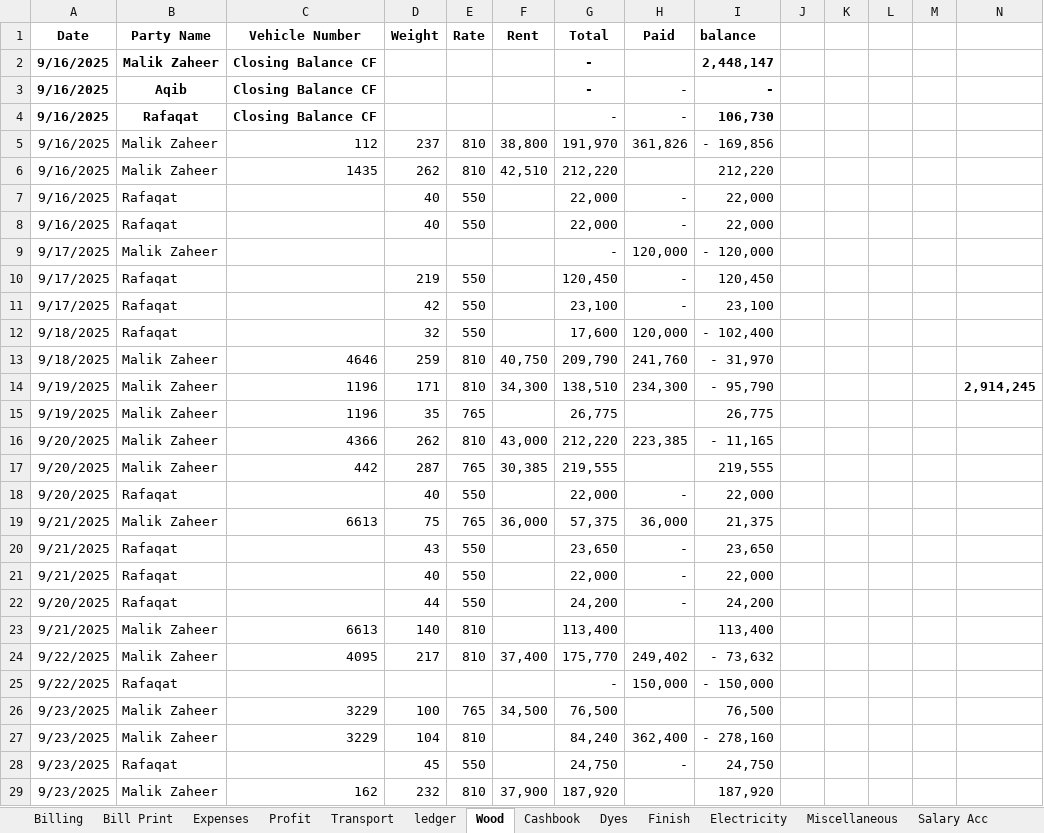
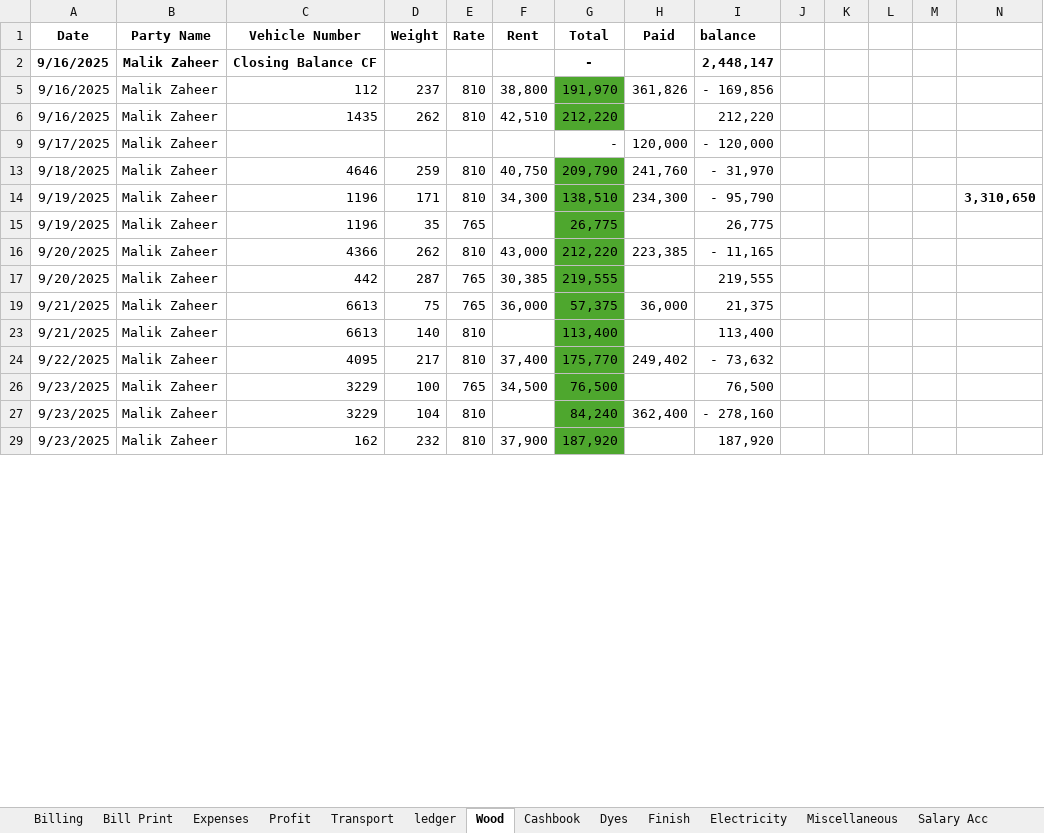
Before and after one commit to omerrazzaq4/AlHamd_Sept, an Excel workbook: Factory_Khata_September.xlsx, sheet Wood, drawn as a sheet; only a part is shown; values as stored, in another font and other column widths than the file's, no borders; charts and pictures and table styles not drawn; removed rows and columns are numbered as before the commit, all else as after; the diff covers the shown part only; the diff names each change by its address in the sheet, - before the commit and + after, or states it on an @@ line.

```diff
--- a/Factory_Khata_September.xlsx (sheet Wood)
+++ b/Factory_Khata_September.xlsx (sheet Wood)
@@ row 3 hidden: 9/16/2025 | Aqib | Closing Balance CF |  |  |  | - | - | - @@
@@ row 4 hidden: 9/16/2025 | Rafaqat | Closing Balance CF |  |  |  | - | - | 106,730 @@
-G5:G6 fill: none
+G5:G6 fill: #4EA72E
@@ row 7 hidden: 9/16/2025 | Rafaqat |  | 40 | 550 |  | 22,000 | - | 22,000 @@
@@ row 8 hidden: 9/16/2025 | Rafaqat |  | 40 | 550 |  | 22,000 | - | 22,000 @@
@@ row 10 hidden: 9/17/2025 | Rafaqat |  | 219 | 550 |  | 120,450 | - | 120,450 @@
@@ row 11 hidden: 9/17/2025 | Rafaqat |  | 42 | 550 |  | 23,100 | - | 23,100 @@
@@ row 12 hidden: 9/18/2025 | Rafaqat |  | 32 | 550 |  | 17,600 | 120,000 | - 102,400 @@
-G13:G17 fill: none
+G13:G17 fill: #4EA72E
-N14: 2,914,245
+N14: 3,310,650
@@ row 18 hidden: 9/20/2025 | Rafaqat |  | 40 | 550 |  | 22,000 | - | 22,000 @@
-G19 fill: none
+G19 fill: #4EA72E
@@ row 20 hidden: 9/21/2025 | Rafaqat |  | 43 | 550 |  | 23,650 | - | 23,650 @@
@@ row 21 hidden: 9/21/2025 | Rafaqat |  | 40 | 550 |  | 22,000 | - | 22,000 @@
@@ row 22 hidden: 9/20/2025 | Rafaqat |  | 44 | 550 |  | 24,200 | - | 24,200 @@
-G23:G24 fill: none
+G23:G24 fill: #4EA72E
@@ row 25 hidden: 9/22/2025 | Rafaqat |  |  |  |  | - | 150,000 | - 150,000 @@
-G26:G27 fill: none
+G26:G27 fill: #4EA72E
@@ row 28 hidden: 9/23/2025 | Rafaqat |  | 45 | 550 |  | 24,750 | - | 24,750 @@
-G29 fill: none
+G29 fill: #4EA72E
```
Also changed, not shown: 3 added rows, 1 removed row, 3 hidden or unhidden rows, 9 edited cells and cell formats elsewhere in this sheet, sheet Cashbook, sheet Profit, sheet Billing, sheet Transport, sheet Balance, sheet Expenses, formulas that keep their value, hidden cells, charts or pictures.
